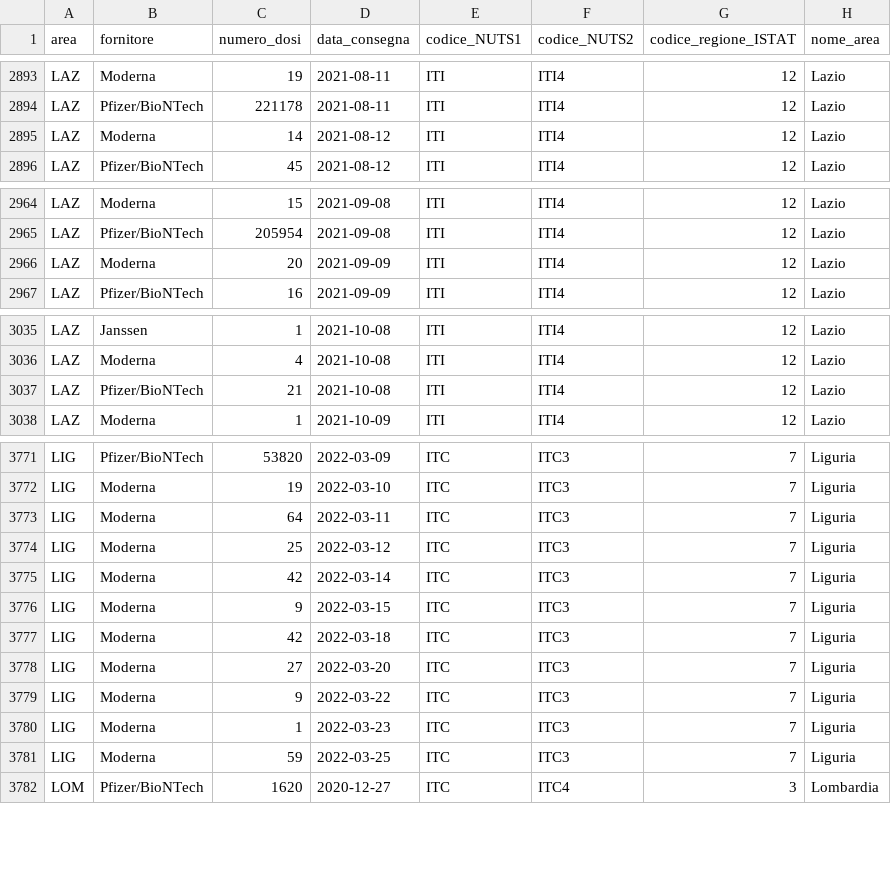
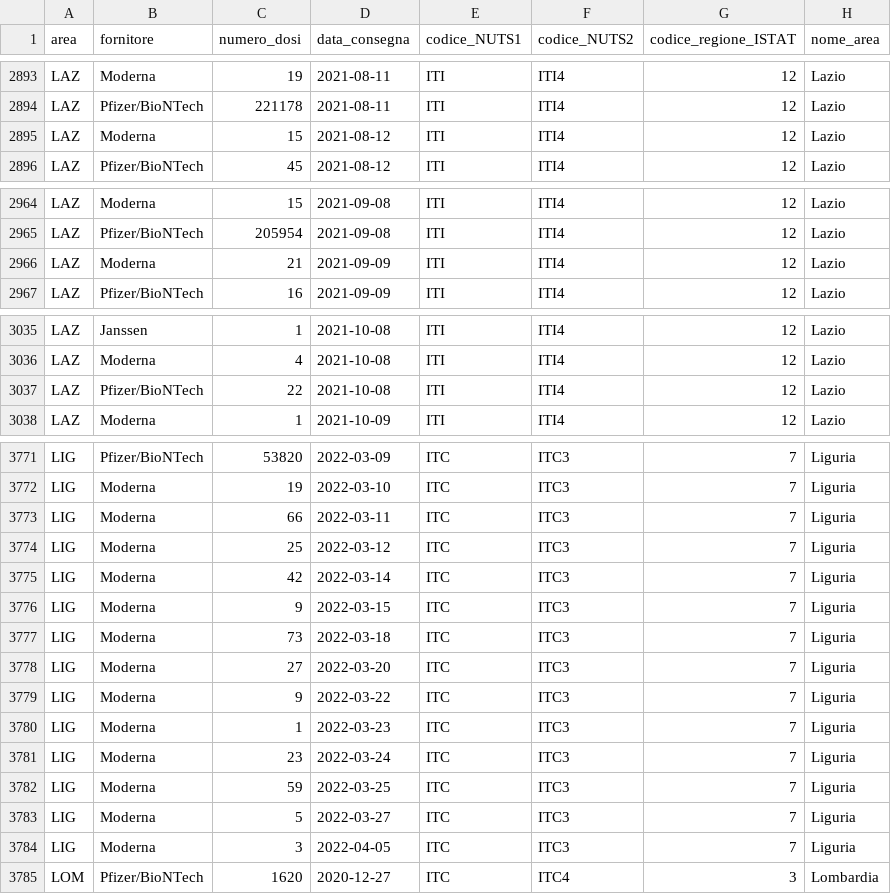
Before and after one commit to L1nk3N/dati-covid, a CSV file: dati/consegne-vaccini-latest.csv, drawn as a sheet; only a part is shown, gaps mark what is left out; the diff covers the shown part only.

```diff
--- a/dati/consegne-vaccini-latest.csv
+++ b/dati/consegne-vaccini-latest.csv
@@ -2894,3 +2894,3 @@ LAZ,Moderna,19,2021-08-11,ITI,ITI4,12,Lazio
 LAZ,Pfizer/BioNTech,221178,2021-08-11,ITI,ITI4,12,Lazio
-LAZ,Moderna,14,2021-08-12,ITI,ITI4,12,Lazio
+LAZ,Moderna,15,2021-08-12,ITI,ITI4,12,Lazio
 LAZ,Pfizer/BioNTech,45,2021-08-12,ITI,ITI4,12,Lazio
@@ -2965,3 +2965,3 @@ LAZ,Moderna,15,2021-09-08,ITI,ITI4,12,Lazio
 LAZ,Pfizer/BioNTech,205954,2021-09-08,ITI,ITI4,12,Lazio
-LAZ,Moderna,20,2021-09-09,ITI,ITI4,12,Lazio
+LAZ,Moderna,21,2021-09-09,ITI,ITI4,12,Lazio
 LAZ,Pfizer/BioNTech,16,2021-09-09,ITI,ITI4,12,Lazio
@@ -3036,3 +3036,3 @@ LAZ,Janssen,1,2021-10-08,ITI,ITI4,12,Lazio
 LAZ,Moderna,4,2021-10-08,ITI,ITI4,12,Lazio
-LAZ,Pfizer/BioNTech,21,2021-10-08,ITI,ITI4,12,Lazio
+LAZ,Pfizer/BioNTech,22,2021-10-08,ITI,ITI4,12,Lazio
 LAZ,Moderna,1,2021-10-09,ITI,ITI4,12,Lazio
@@ -3772,3 +3772,3 @@ LIG,Pfizer/BioNTech,53820,2022-03-09,ITC,ITC3,7,Liguria
 LIG,Moderna,19,2022-03-10,ITC,ITC3,7,Liguria
-LIG,Moderna,64,2022-03-11,ITC,ITC3,7,Liguria
+LIG,Moderna,66,2022-03-11,ITC,ITC3,7,Liguria
 LIG,Moderna,25,2022-03-12,ITC,ITC3,7,Liguria
@@ -3776,3 +3776,3 @@ LIG,Moderna,42,2022-03-14,ITC,ITC3,7,Liguria
 LIG,Moderna,9,2022-03-15,ITC,ITC3,7,Liguria
-LIG,Moderna,42,2022-03-18,ITC,ITC3,7,Liguria
+LIG,Moderna,73,2022-03-18,ITC,ITC3,7,Liguria
 LIG,Moderna,27,2022-03-20,ITC,ITC3,7,Liguria
@@ -3780,3 +3780,6 @@ LIG,Moderna,9,2022-03-22,ITC,ITC3,7,Liguria
 LIG,Moderna,1,2022-03-23,ITC,ITC3,7,Liguria
+LIG,Moderna,23,2022-03-24,ITC,ITC3,7,Liguria
 LIG,Moderna,59,2022-03-25,ITC,ITC3,7,Liguria
+LIG,Moderna,5,2022-03-27,ITC,ITC3,7,Liguria
+LIG,Moderna,3,2022-04-05,ITC,ITC3,7,Liguria
 LOM,Pfizer/BioNTech,1620,2020-12-27,ITC,ITC4,3,Lombardia
```
Also changed, not shown: 7 edited cells elsewhere in this file, dati/anagrafica-vaccini-summary-latest.csv, dati/soggetti-guariti.csv, 11 other files.
